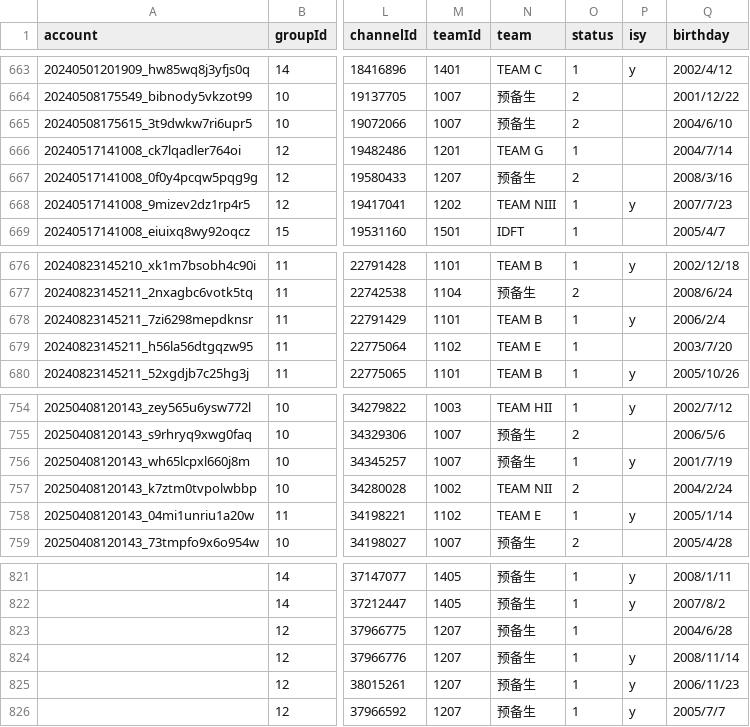
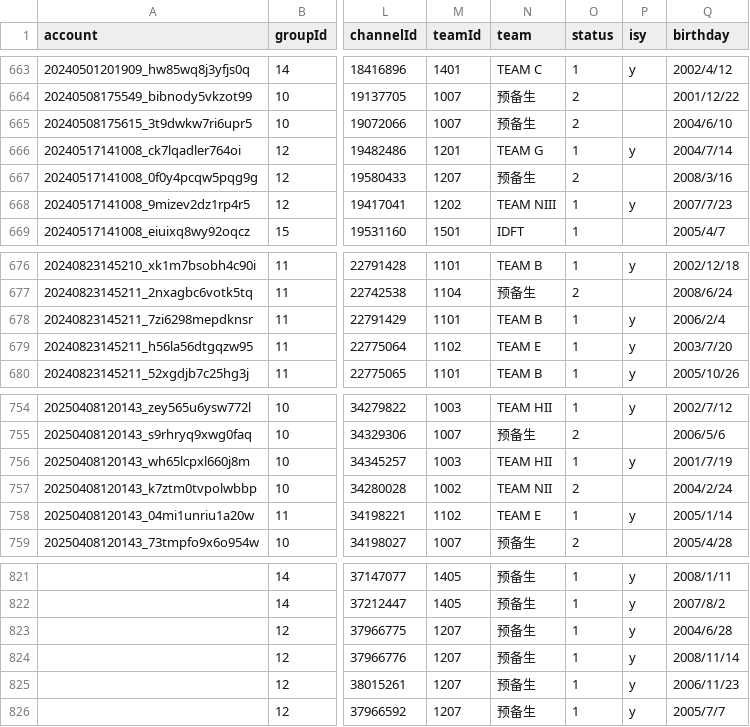
Before and after one commit to yk1z/yaya_msg, a CSV file: members_id.csv, drawn as a sheet; only a part is shown, gaps mark what is left out; the diff covers the shown part only; the diff names each change by its address in the sheet, - before the commit and + after, or states it on an @@ line.

```diff
--- a/members_id.csv
+++ b/members_id.csv
-P666 (isy): (empty)
+P666 (isy): y
-P679 (isy): (empty)
+P679 (isy): y
-M756 (teamId): 1007
+M756 (teamId): 1003
-N756 (team): 预备生
+N756 (team): TEAM HII
-P823 (isy): (empty)
+P823 (isy): y
```
Also changed, not shown: 14 edited cells elsewhere in this file, 1 other file.
